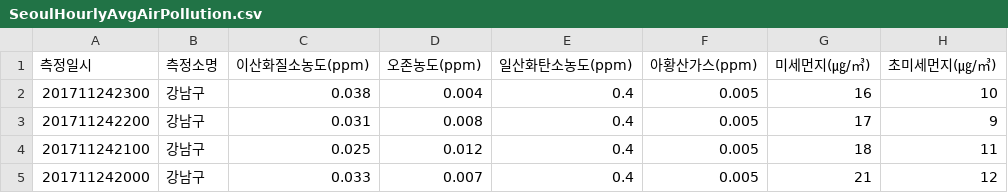
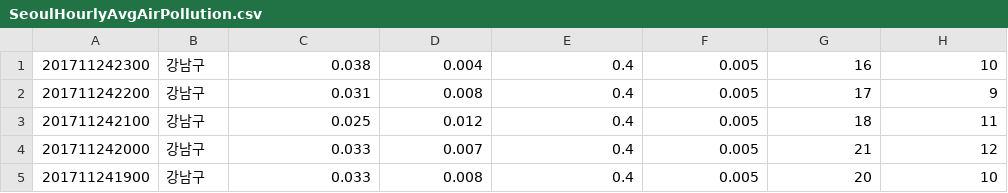
Before and after one commit to jacarolan/seoul-map, a CSV file: data/SeoulHourlyAvgAirPollution.csv, drawn as a sheet; only a part is shown; the shorter side is filled out with more unchanged rows; the diff names each change by its address in the sheet, - before the commit and + after, or states it on an @@ line.

Commit message:
Changed data structure to be accessible

```diff
--- a/data/SeoulHourlyAvgAirPollution.csv
+++ b/data/SeoulHourlyAvgAirPollution.csv
-row 1: 측정일시 | 측정소명 | 이산화질소농도(ppm) | 오존농도(ppm) | 일산화탄소농도(ppm) | 아황산가스(ppm) | 미세먼지(㎍/㎥) | 초미세먼지(㎍/㎥)
```
